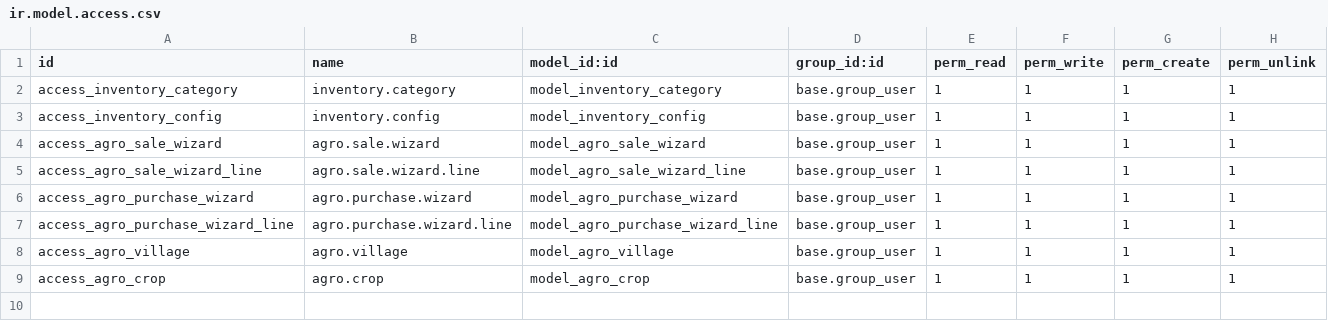
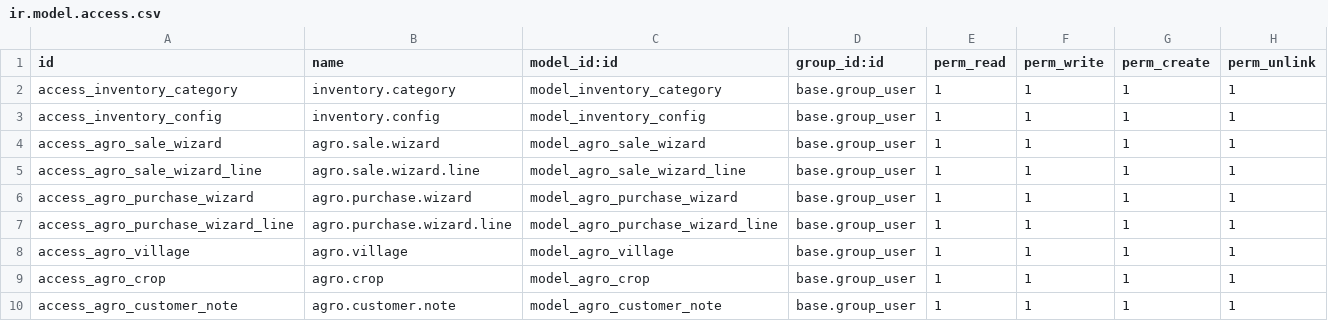
Before and after one commit to danish-0007/inventory_management, a CSV file: security/ir.model.access.csv, drawn as a sheet.

Commit message:
feat(agro): add customer field-notes log
agro.customer.note lets the operator log free-text field observations
against a customer (e.g. "pest problem in paddy field"), dated and
attributed automatically. Not yet wired into the contact form — that's
the next commit.

```diff
--- a/security/ir.model.access.csv
+++ b/security/ir.model.access.csv
@@ -9 +9,2 @@ access_agro_village,agro.village,model_agro_village,base.group_user,1,1,1,1
 access_agro_crop,agro.crop,model_agro_crop,base.group_user,1,1,1,1
+access_agro_customer_note,agro.customer.note,model_agro_customer_note,base.group_user,1,1,1,1
```
Also changed, not shown: 4 other files.
